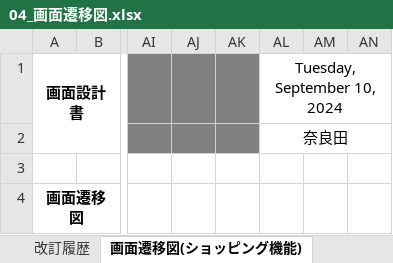
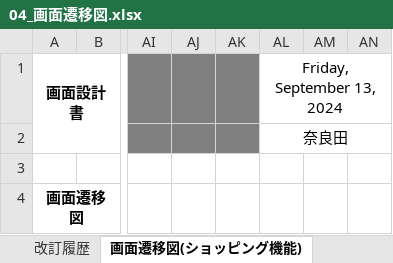
Before and after one commit to narata25/dev, an Excel workbook: 02_外部設計/04_画面遷移図.xlsx, sheet 画面遷移図(ショッピング機能), drawn as a sheet; only a part is shown, gaps mark what is left out; values as stored, in another font and other column widths than the file's, no borders; charts and pictures not drawn; the diff names each change by its address in the sheet, - before the commit and + after, or states it on an @@ line.

```diff
--- a/02_外部設計/04_画面遷移図.xlsx (sheet 画面遷移図(ショッピング機能))
+++ b/02_外部設計/04_画面遷移図.xlsx (sheet 画面遷移図(ショッピング機能))
-AL1: Tuesday, September 10, 2024
+AL1: Friday, September 13, 2024
```
Also changed, not shown: sheet 改訂履歴, sheet 表紙, charts or pictures, 01_要件定義/06_要件定義書.xlsx, 02_外部設計/02_機能一覧.xlsx, 2 other files.
